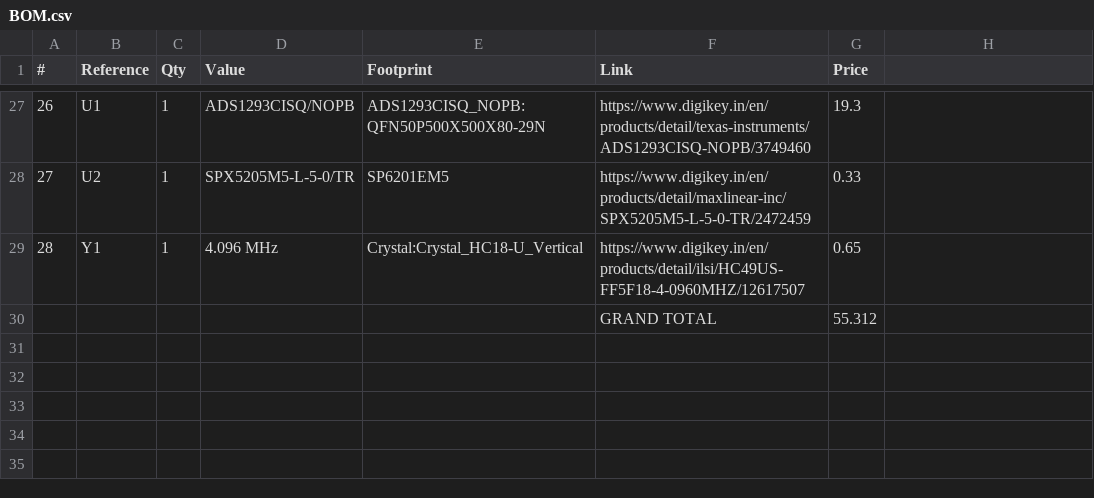
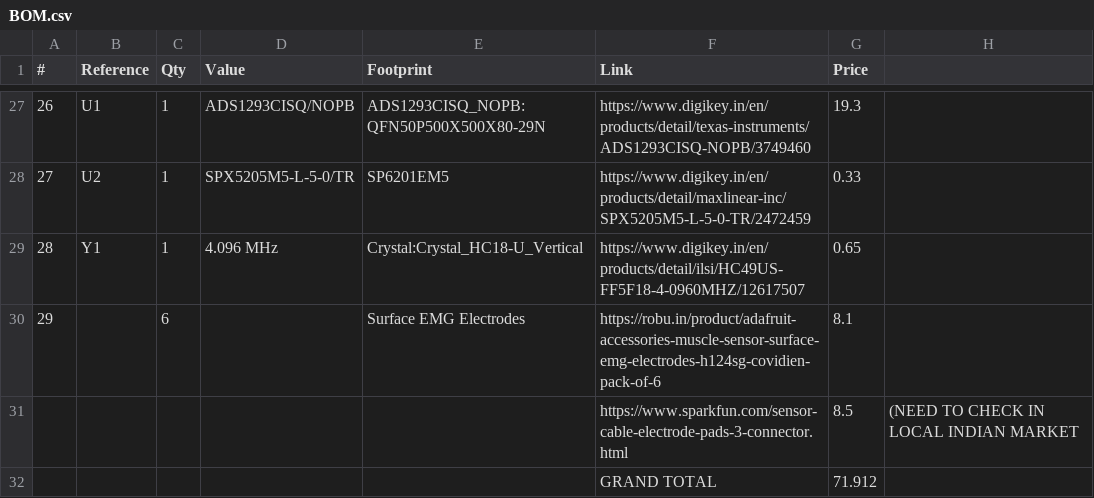
Before and after one commit to Raghav67816/NID-24, a CSV file: BOM.csv, drawn as a sheet; only a part is shown, gaps mark what is left out; removed rows and columns are numbered as before the commit, all else as after; the diff names each change by its address in the sheet, - before the commit and + after, or states it on an @@ line.

```diff
--- a/BOM.csv
+++ b/BOM.csv
-row 30:  |  |  |  |  | GRAND TOTAL | 55.312
+row 30: 29 |  | 6 |  | Surface EMG Electrodes | https://robu.in/product/adafruit-accessories-muscle-sensor-surface-emg-electrodes-h124sg-covidien-pack-of-6 | 8.1
+row 31:  |  |  |  |  | https://www.sparkfun.com/sensor-cable-electrode-pads-3-connector.html | 8.5 | (NEED TO CHECK IN LOCAL INDIAN MARKET
+row 32:  |  |  |  |  | GRAND TOTAL | 71.912
```
Also changed, not shown: 7 other files.
